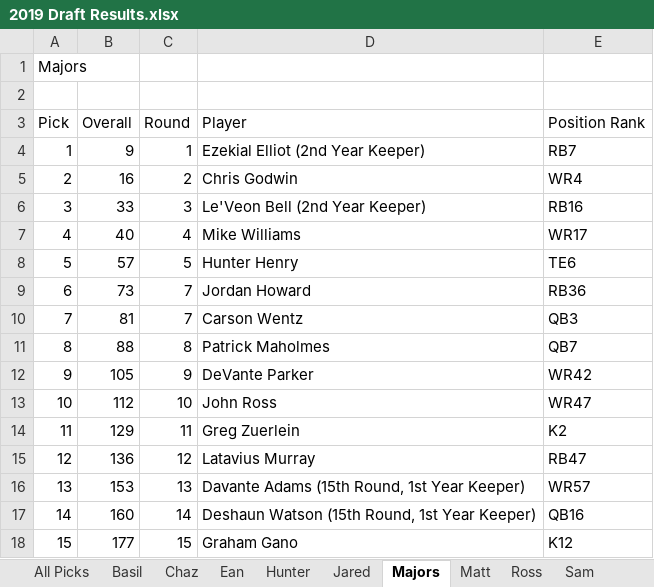
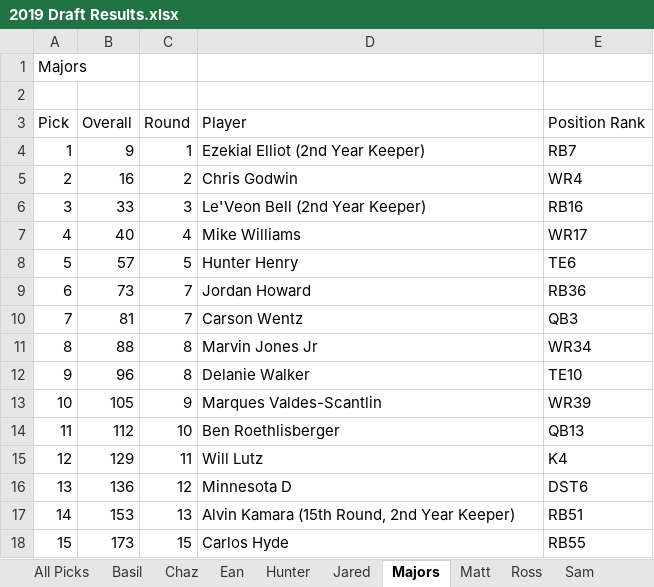
Before and after one commit to mcappleman/dke-fantasy-football, an Excel workbook: 2019 Draft Results.xlsx, sheet Majors, drawn as a sheet; values as stored, in another font and other column widths than the file's, no borders; the diff names each change by its address in the sheet, - before the commit and + after, or states it on an @@ line.

```diff
--- a/2019 Draft Results.xlsx (sheet Majors)
+++ b/2019 Draft Results.xlsx (sheet Majors)
-D11 (Player): Patrick Maholmes
+D11 (Player): Marvin Jones Jr
-E11 (Position Rank): QB7
+E11 (Position Rank): WR34
-B12 (Overall): 105
+B12 (Overall): 96
-C12 (Round): 9
+C12 (Round): 8
-D12 (Player): DeVante Parker
+D12 (Player): Delanie Walker
-E12 (Position Rank): WR42
+E12 (Position Rank): TE10
-B13 (Overall): 112
+B13 (Overall): 105
-C13 (Round): 10
+C13 (Round): 9
-D13 (Player): John Ross
+D13 (Player): Marques Valdes-Scantlin
-E13 (Position Rank): WR47
+E13 (Position Rank): WR39
-B14 (Overall): 129
+B14 (Overall): 112
-C14 (Round): 11
+C14 (Round): 10
-D14 (Player): Greg Zuerlein
+D14 (Player): Ben Roethlisberger
-E14 (Position Rank): K2
+E14 (Position Rank): QB13
-B15 (Overall): 136
+B15 (Overall): 129
-C15 (Round): 12
+C15 (Round): 11
-D15 (Player): Latavius Murray
+D15 (Player): Will Lutz
-E15 (Position Rank): RB47
+E15 (Position Rank): K4
-B16 (Overall): 153
+B16 (Overall): 136
-C16 (Round): 13
+C16 (Round): 12
-D16 (Player): Davante Adams (15th Round, 1st Year Keeper)
+D16 (Player): Minnesota D
-E16 (Position Rank): WR57
+E16 (Position Rank): DST6
-B17 (Overall): 160
+B17 (Overall): 153
-C17 (Round): 14
+C17 (Round): 13
-D17 (Player): Deshaun Watson (15th Round, 1st Year Keeper)
+D17 (Player): Alvin Kamara (15th Round, 2nd Year Keeper)
-E17 (Position Rank): QB16
+E17 (Position Rank): RB51
-B18 (Overall): 177
+B18 (Overall): 173
-D18 (Player): Graham Gano
+D18 (Player): Carlos Hyde
-E18 (Position Rank): K12
+E18 (Position Rank): RB55
```
Also changed, not shown: sheet All Picks, sheet Ean, sheet Jared, sheet Willis, sheet Matt, sheet Hunter, 6 more sheets, formulas that keep their value, hidden cells, 1 other file.
